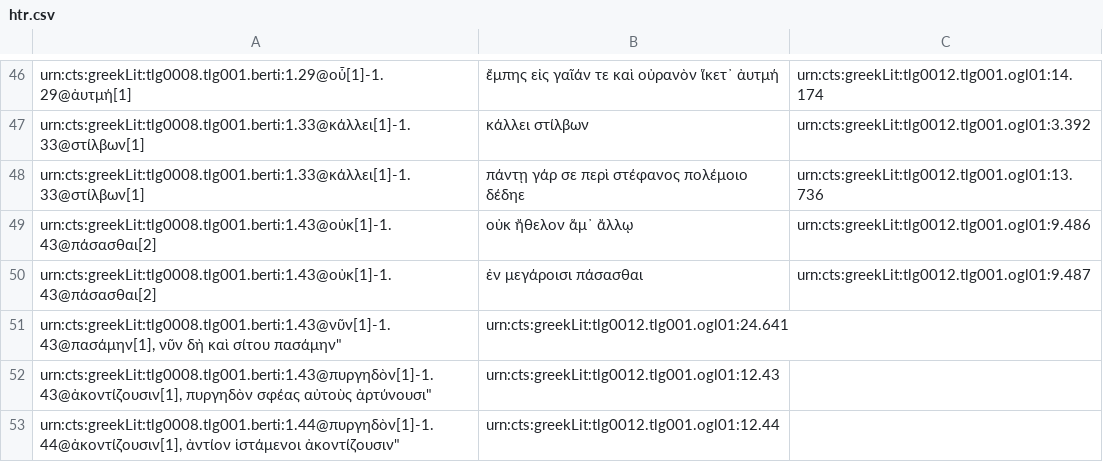
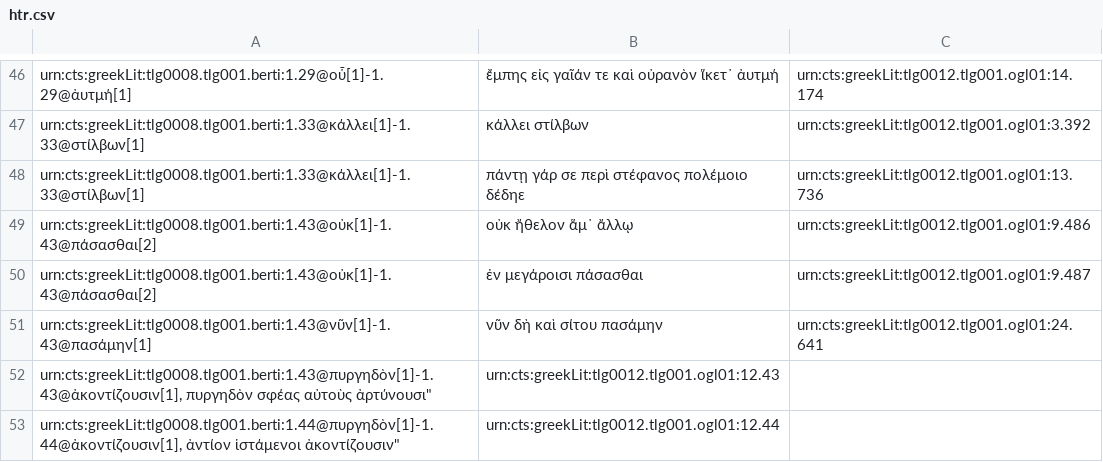
Before and after one commit to medaniel93/DigitalAthenaeus, a CSV file: homer/htr.csv, drawn as a sheet; only a part is shown, gaps mark what is left out; removed rows and columns are numbered as before the commit, all else as after; the diff names each change by its address in the sheet, - before the commit and + after, or states it on an @@ line.

Commit message:
Adding 5.21

```diff
--- a/homer/htr.csv
+++ b/homer/htr.csv
-row 51: urn:cts:greekLit:tlg0008.tlg001.berti:1.43@νῦν[1]-1.43@πασάμην[1], νῦν δὴ καὶ σίτου πασάμην" | urn:cts:greekLit:tlg0012.tlg001.ogl01:24.641
+row 51: urn:cts:greekLit:tlg0008.tlg001.berti:1.43@νῦν[1]-1.43@πασάμην[1] | νῦν δὴ καὶ σίτου πασάμην | urn:cts:greekLit:tlg0012.tlg001.ogl01:24.641
```
